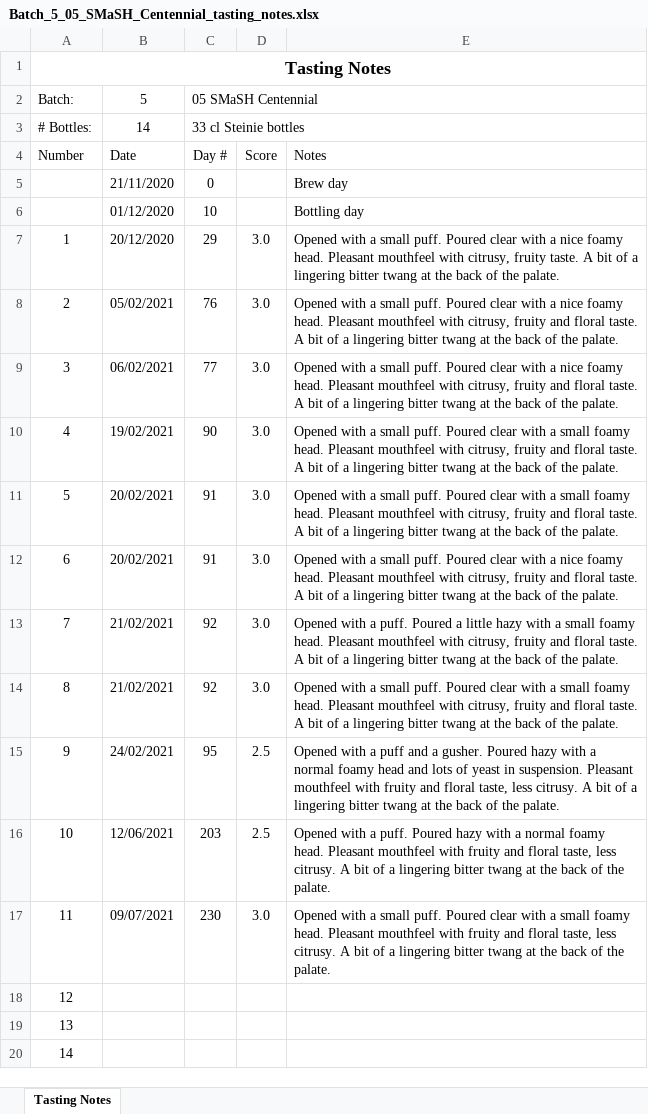
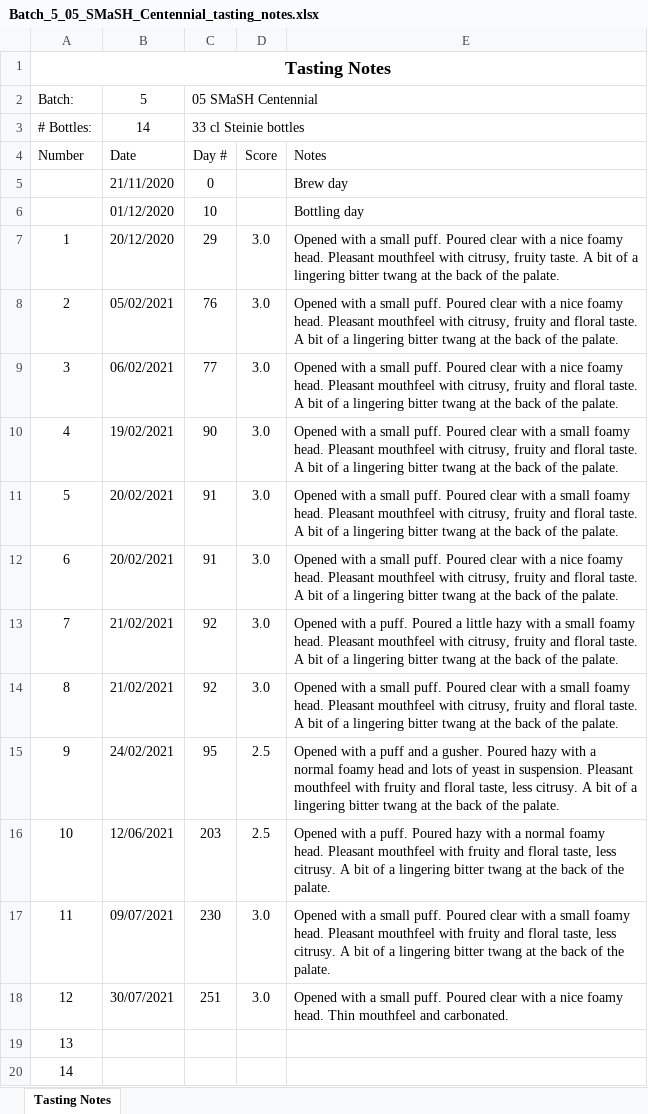
Before and after one commit to lambert/TTO, an Excel workbook: docs/homebrewing/batches/batch_5/Batch_5_05_SMaSH_Centennial_tasting_notes.xlsx, sheet Tasting Notes, drawn as a sheet; values as stored, in another font and other column widths than the file's, no borders; the diff names each change by its address in the sheet, - before the commit and + after, or states it on an @@ line.

Commit message:
Updated tasting notes.
Signed-off-by: bert <bert.timmerman@xs4all.nl>

```diff
--- a/docs/homebrewing/batches/batch_5/Batch_5_05_SMaSH_Centennial_tasting_notes.xlsx (sheet Tasting Notes)
+++ b/docs/homebrewing/batches/batch_5/Batch_5_05_SMaSH_Centennial_tasting_notes.xlsx (sheet Tasting Notes)
-B18: (empty)
+B18: 30/07/2021
-C18: (empty)
+C18: 251
-D18: (empty)
+D18: 3.0
-E18: (empty)
+E18: Opened with a small puff. Poured clear with a nice foamy head. Thin mouthfeel and carbonated.
```
Also changed, not shown: docs/homebrewing/batches/batch_8/Batch_8_07_SMaSH_Simcoe_tasting_notes.xlsx.
